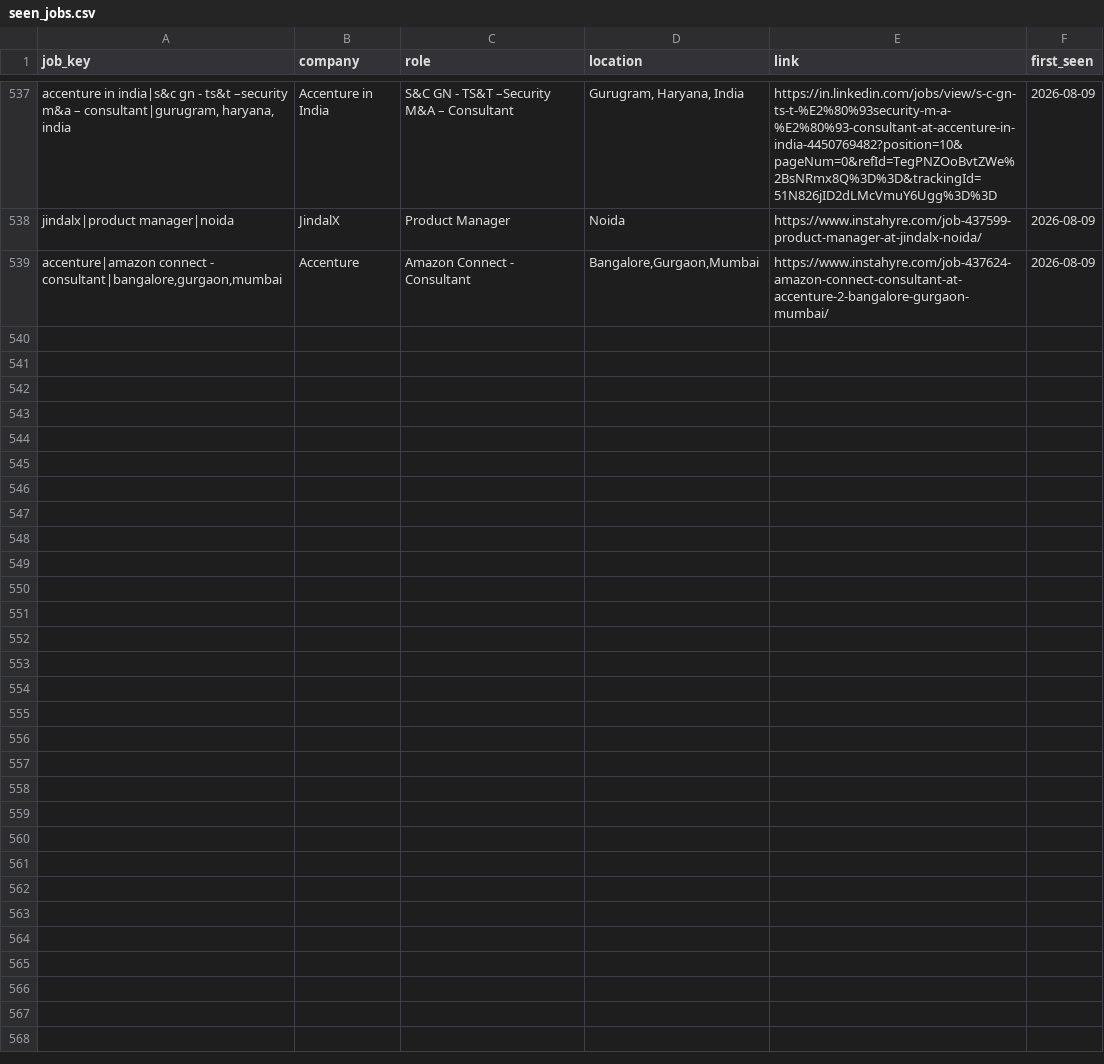
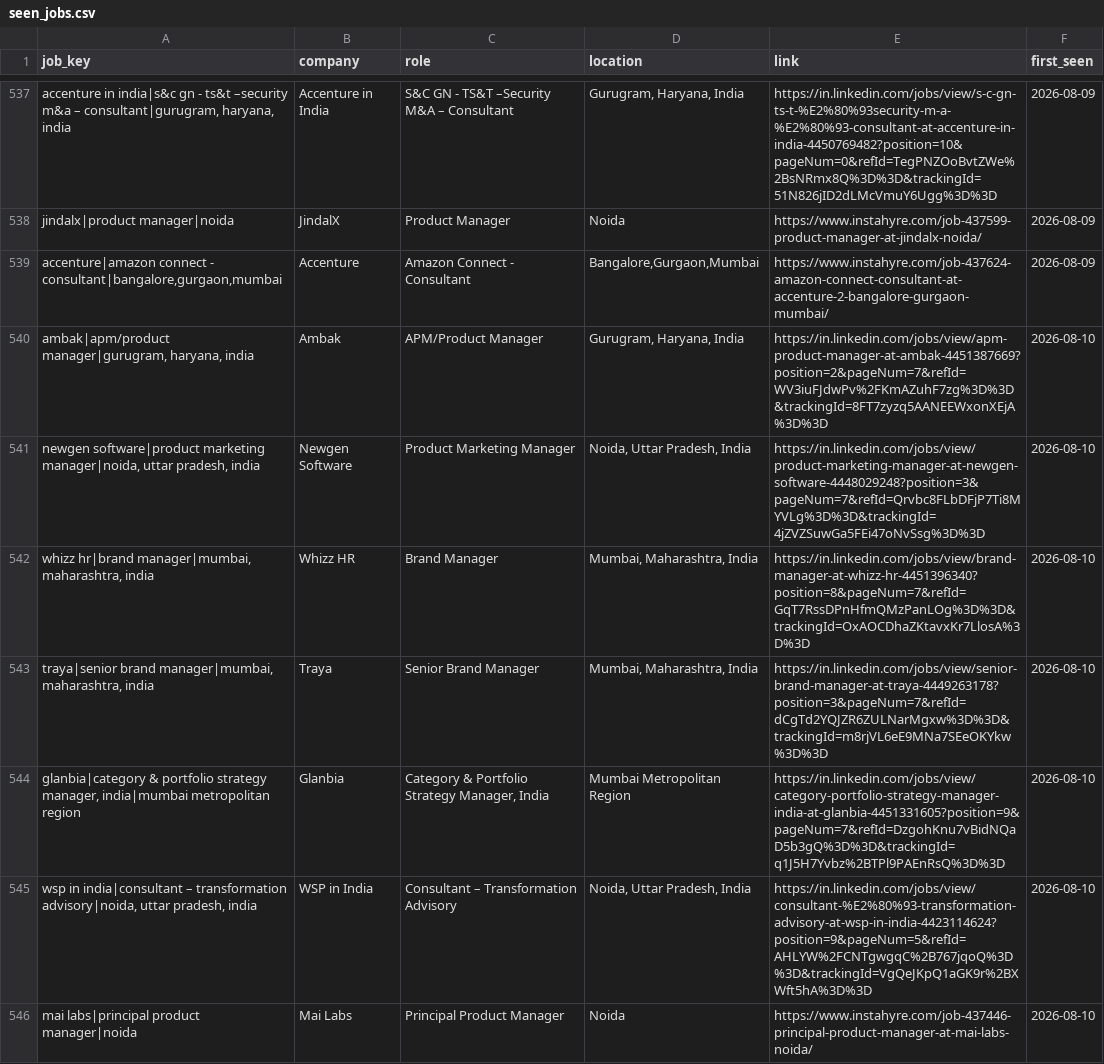
Before and after one commit to yamini1312singh/job-crawler, a CSV file: data/seen_jobs.csv, drawn as a sheet; only a part is shown, gaps mark what is left out.

```diff
--- a/data/seen_jobs.csv
+++ b/data/seen_jobs.csv
@@ -539 +539,8 @@ jindalx|product manager|noida,JindalX,Product Manager,Noida,https://www.instahyr
 "accenture|amazon connect - consultant|bangalore,gurgaon,mumbai",Accenture,Amazon Connect - Consultant,"Bangalore,Gurgaon,Mumbai",https://www.instahyre.com/job-437624-amazon-connect-consultant-at-accenture-2-bangalore-gurgaon-mumbai/,2026-08-09
+"ambak|apm/product manager|gurugram, haryana, india",Ambak,APM/Product Manager,"Gurugram, Haryana, India",https://in.linkedin.com/jobs/view/apm-product-manager-at-ambak-4451387669?position=2&pageNum=7&refId=WV3iuFJdwPv%2FKmAZuhF7zg%3D%3D&trackingId=8FT7zyzq5AANEEWxonXEjA%3D%3D,2026-08-10
+"newgen software|product marketing manager|noida, uttar pradesh, india",Newgen Software,Product Marketing Manager,"Noida, Uttar Pradesh, India",https://in.linkedin.com/jobs/view/product-marketing-manager-at-newgen-software-4448029248?position=3&pageNum=7&refId=Qrvbc8FLbDFjP7Ti8MYVLg%3D%3D&trackingId=4jZVZSuwGa5FEi47oNvSsg%3D%3D,2026-08-10
+"whizz hr|brand manager|mumbai, maharashtra, india",Whizz HR,Brand Manager,"Mumbai, Maharashtra, India",https://in.linkedin.com/jobs/view/brand-manager-at-whizz-hr-4451396340?position=8&pageNum=7&refId=GqT7RssDPnHfmQMzPanLOg%3D%3D&trackingId=OxAOCDhaZKtavxKr7LlosA%3D%3D,2026-08-10
+"traya|senior brand manager|mumbai, maharashtra, india",Traya,Senior Brand Manager,"Mumbai, Maharashtra, India",https://in.linkedin.com/jobs/view/senior-brand-manager-at-traya-4449263178?position=3&pageNum=7&refId=dCgTd2YQJZR6ZULNarMgxw%3D%3D&trackingId=m8rjVL6eE9MNa7SEeOKYkw%3D%3D,2026-08-10
+"glanbia|category & portfolio strategy manager, india|mumbai metropolitan region",Glanbia,"Category & Portfolio Strategy Manager, India",Mumbai Metropolitan Region,https://in.linkedin.com/jobs/view/category-portfolio-strategy-manager-india-at-glanbia-4451331605?position=9&pageNum=7&refId=DzgohKnu7vBidNQaD5b3gQ%3D%3D&trackingId=q1J5H7Yvbz%2BTPl9PAEnRsQ%3D%3D,2026-08-10
+"wsp in india|consultant – transformation advisory|noida, uttar pradesh, india",WSP in India,Consultant – Transformation Advisory,"Noida, Uttar Pradesh, India",https://in.linkedin.com/jobs/view/consultant-%E2%80%93-transformation-advisory-at-wsp-in-india-4423114624?position=9&pageNum=5&refId=AHLYW%2FCNTgwgqC%2B767jqoQ%3D%3D&trackingId=VgQeJKpQ1aGK9r%2BXWft5hA%3D%3D,2026-08-10
+mai labs|principal product manager|noida,Mai Labs,Principal Product Manager,Noida,https://www.instahyre.com/job-437446-principal-product-manager-at-mai-labs-noida/,2026-08-10
```
Also changed, not shown: data/jobs.csv, 1 other file.
